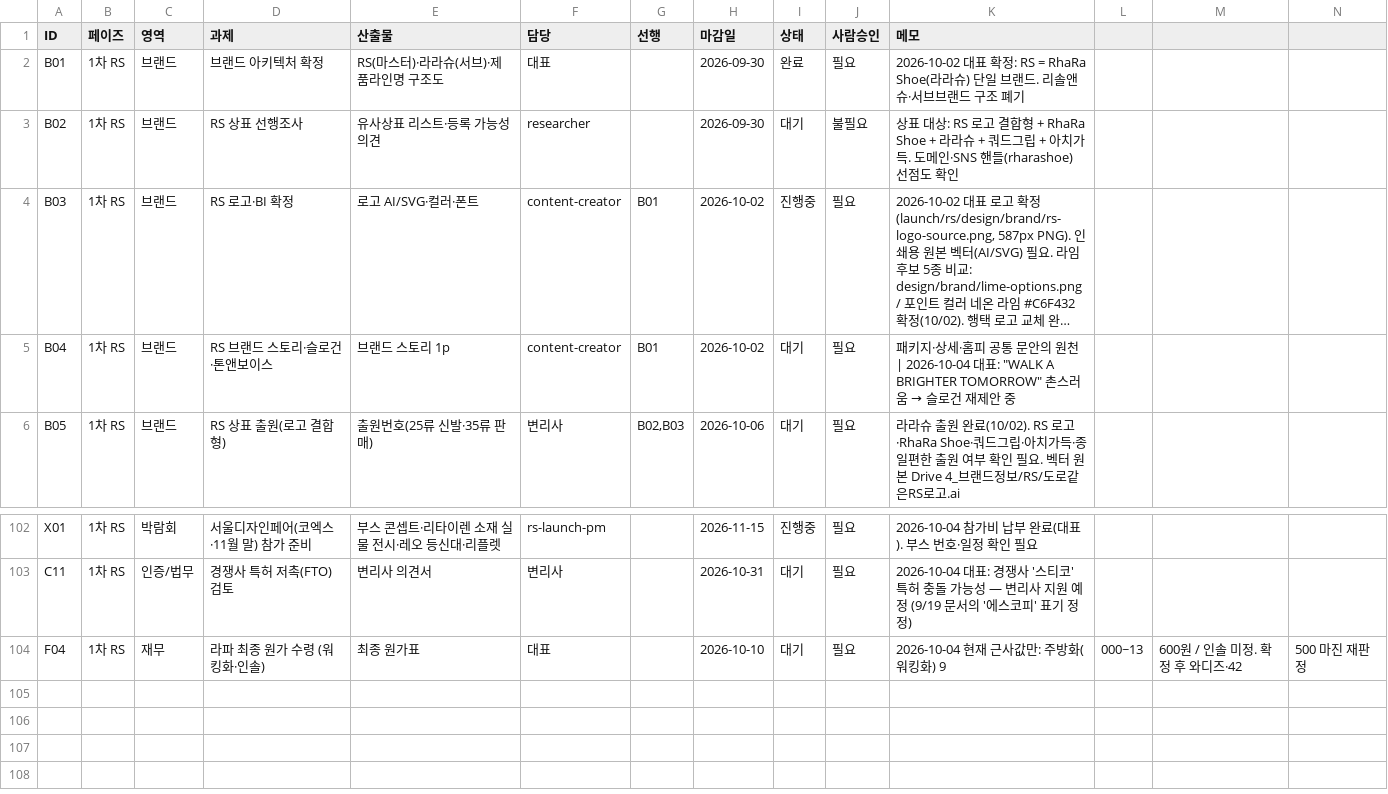
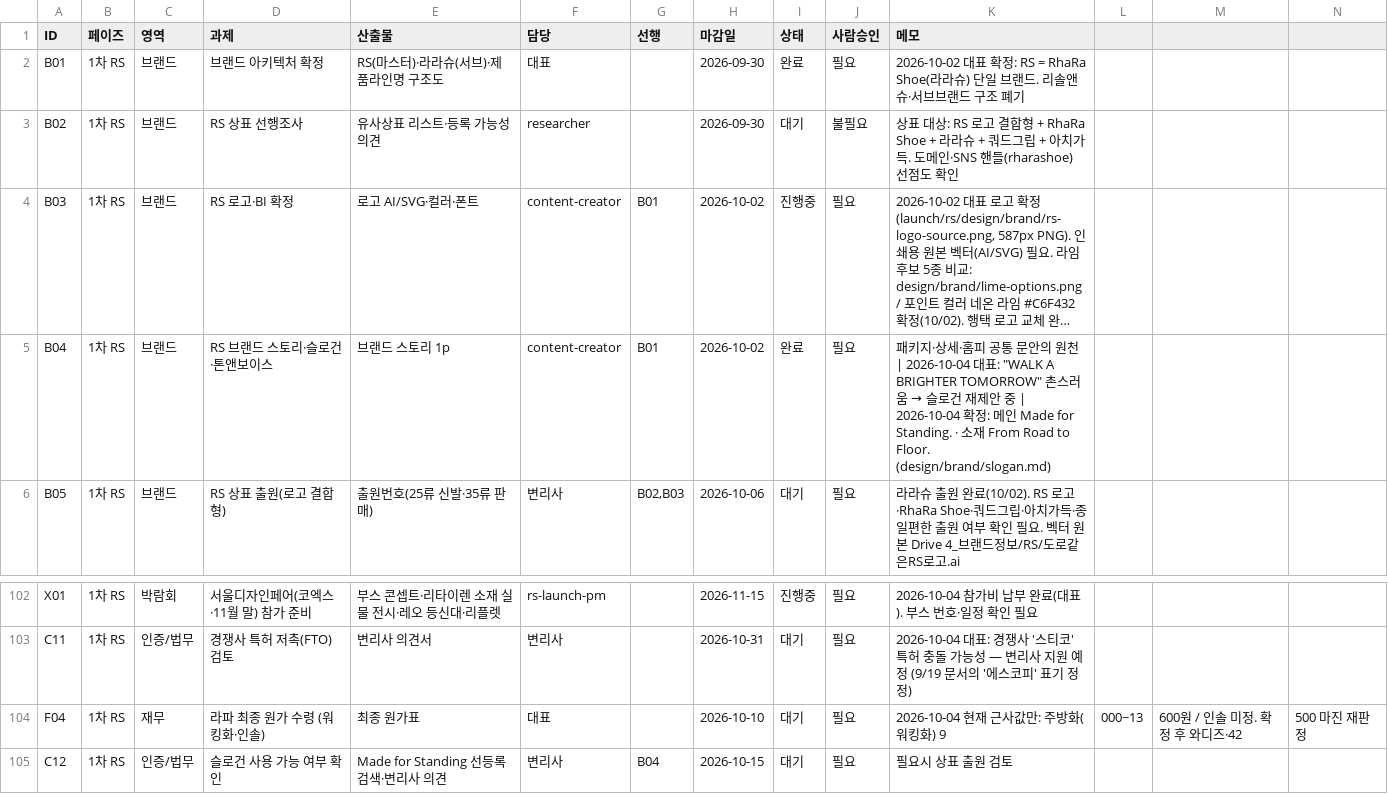
Before and after one commit to ydcompany89/harness-system, a CSV file: launch/rs/checklist.csv, drawn as a sheet; only a part is shown, gaps mark what is left out; long unchanged cells end in …; the diff names each change by its address in the sheet, - before the commit and + after, or states it on an @@ line.

```diff
--- a/launch/rs/checklist.csv
+++ b/launch/rs/checklist.csv
-I5 (상태): 대기
+I5 (상태): 완료
-K5 (메모): …제안 중
+K5 (메모): …제안 중 | 2026-10-04 확정: 메인 Made for Standing. · 소재 From Road to Floor. (design/brand/slogan.md)
+row 105: C12 | 1차 RS | 인증/법무 | 슬로건 사용 가능 여부 확인 | Made for Standing 선등록 검색·변리사 의견 | 변리사 | B04 | 2026-10-15 | 대기 | 필요 | 필요시 상표 출원 검토
```
Also changed, not shown: 26 other files.
